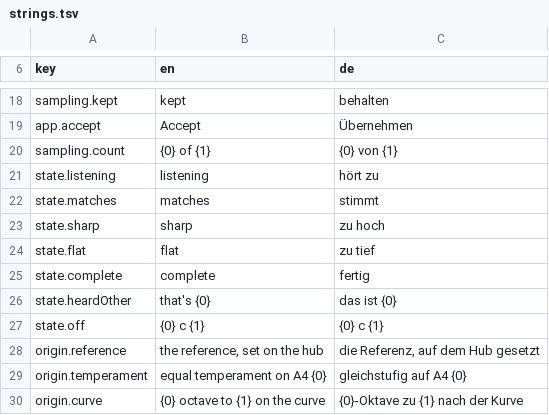
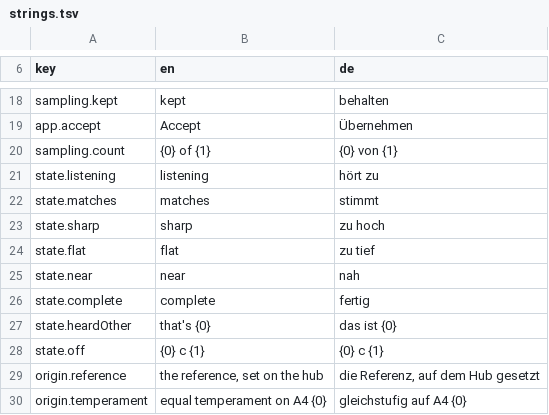
Before and after one commit to clavierhaus/clavier-tuner-foss, a TSV file: i18n/strings.tsv, drawn as a sheet; only a part is shown, gaps mark what is left out; the shorter side is filled out with more unchanged rows.

```diff
--- a/i18n/strings.tsv
+++ b/i18n/strings.tsv
@@ -24,2 +24,3 @@ state.sharp	sharp	zu hoch
 state.flat	flat	zu tief
+state.near	near	nah
 state.complete	complete	fertig
```
Also changed, not shown: 6 other files.
